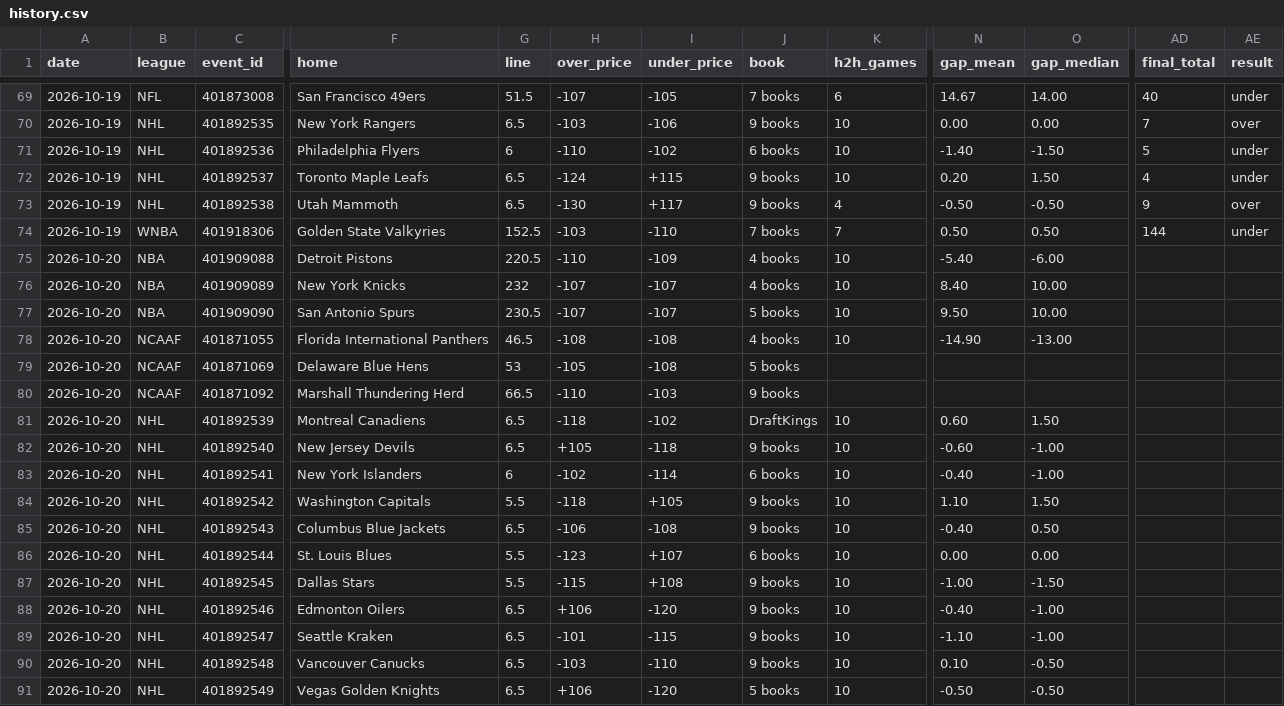
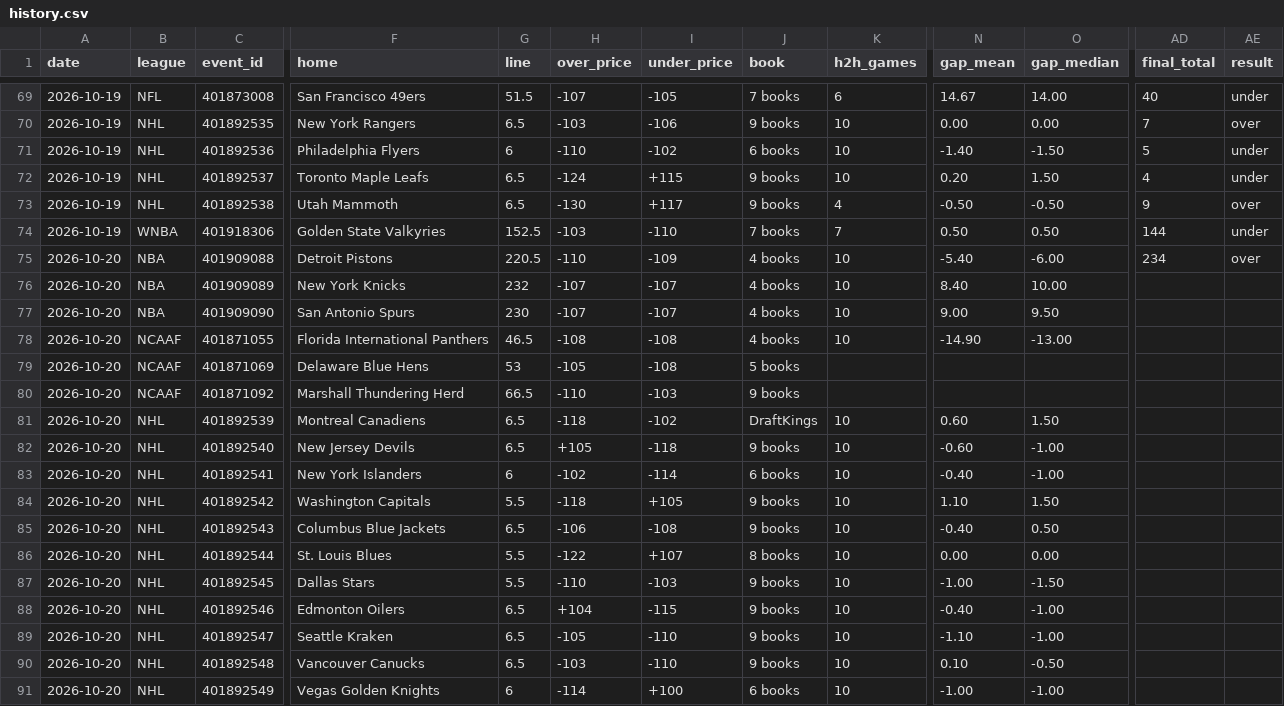
Before and after one commit to Silentprodigy-rnt/yugi-sb-bot-v2, a CSV file: docs/history.csv, drawn as a sheet; only a part is shown, gaps mark what is left out; the diff names each change by its address in the sheet, - before the commit and + after, or states it on an @@ line.

```diff
--- a/docs/history.csv
+++ b/docs/history.csv
-AD75 (final_total): (empty)
+AD75 (final_total): 234
-AE75 (result): (empty)
+AE75 (result): over
-G77 (line): 230.5
+G77 (line): 230
-J77 (book): 5 books
+J77 (book): 4 books
-N77 (gap_mean): 9.50
+N77 (gap_mean): 9.00
-O77 (gap_median): 10.00
+O77 (gap_median): 9.50
-H86 (over_price): -123
+H86 (over_price): -122
-J86 (book): 6 books
+J86 (book): 8 books
-H87 (over_price): -115
+H87 (over_price): -110
-I87 (under_price): +108
+I87 (under_price): -103
-H88 (over_price): +106
+H88 (over_price): +104
-I88 (under_price): -120
+I88 (under_price): -115
-H89 (over_price): -101
+H89 (over_price): -105
-I89 (under_price): -115
+I89 (under_price): -110
-G91 (line): 6.5
+G91 (line): 6
-H91 (over_price): +106
+H91 (over_price): -114
-I91 (under_price): -120
+I91 (under_price): +100
-J91 (book): 5 books
+J91 (book): 6 books
-N91 (gap_mean): -0.50
+N91 (gap_mean): -1.00
-O91 (gap_median): -0.50
+O91 (gap_median): -1.00
```
Also changed, not shown: 2 other files.
